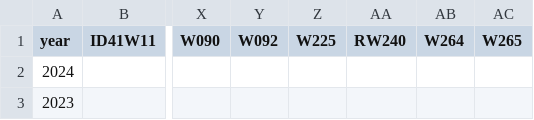
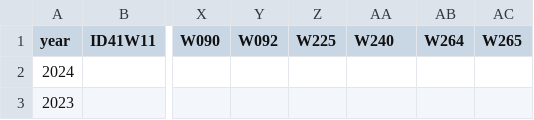
Before and after one commit to georgiamelodie/shrub_climate_anomaly_response, a CSV file: data/salixBRFRdata.csv, drawn as a sheet; only a part is shown, gaps mark what is left out; the diff names each change by its address in the sheet, - before the commit and + after, or states it on an @@ line.

Commit message:
edit sample ID

```diff
--- a/data/salixBRFRdata.csv
+++ b/data/salixBRFRdata.csv
-AA1: RW240
+AA1: W240
```
